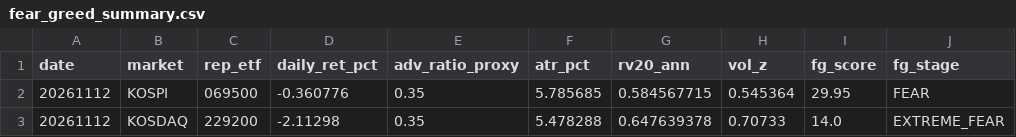
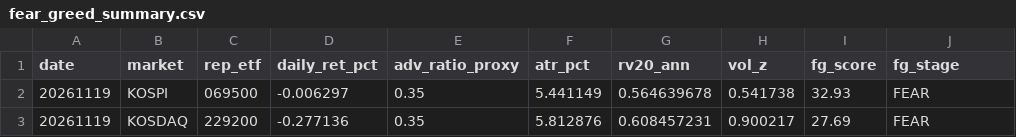
Before and after one commit to jsinvest/dashboard, a CSV file: market-analysis/fear_greed_summary.csv, drawn as a sheet.

```diff
--- a/market-analysis/fear_greed_summary.csv
+++ b/market-analysis/fear_greed_summary.csv
@@ -1,3 +1,3 @@
 date,market,rep_etf,daily_ret_pct,adv_ratio_proxy,atr_pct,rv20_ann,vol_z,fg_score,fg_stage
-20261112,KOSPI,069500,-0.360776,0.35,5.785685,0.584567715,0.545364,29.95,FEAR
-20261112,KOSDAQ,229200,-2.11298,0.35,5.478288,0.647639378,0.70733,14.0,EXTREME_FEAR
+20261119,KOSPI,069500,-0.006297,0.35,5.441149,0.564639678,0.541738,32.93,FEAR
+20261119,KOSDAQ,229200,-0.277136,0.35,5.812876,0.608457231,0.900217,27.69,FEAR
```
Also changed, not shown: market-analysis/kosdaq_adr.csv, market-analysis/kospi_adr.csv, 31 other files.
